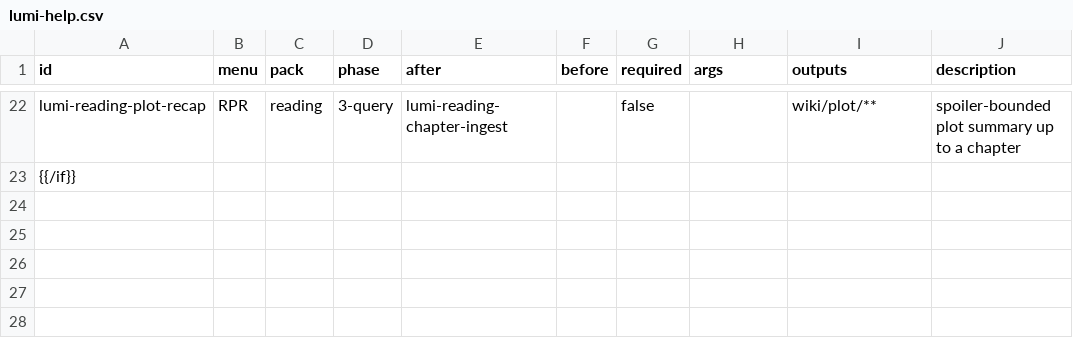
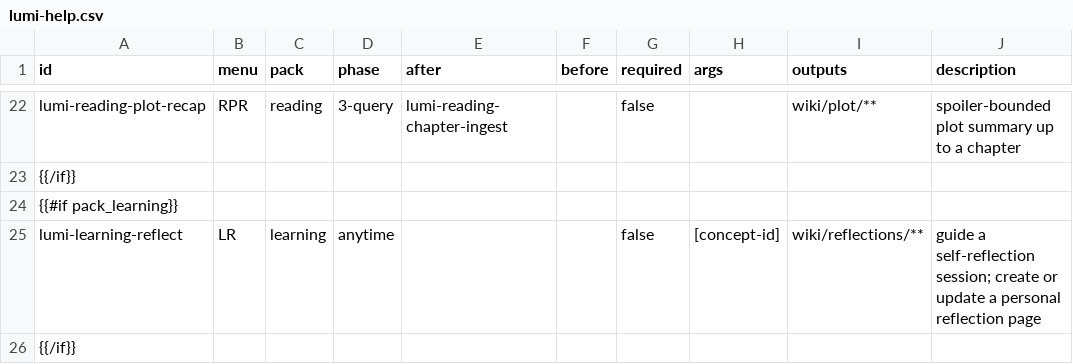
Before and after one commit to tronghieu/lumina-wiki, a CSV file: src/templates/_lumina/schema/lumi-help.csv, drawn as a sheet; only a part is shown, gaps mark what is left out; the diff names each change by its address in the sheet, - before the commit and + after, or states it on an @@ line.

```diff
--- a/src/templates/_lumina/schema/lumi-help.csv
+++ b/src/templates/_lumina/schema/lumi-help.csv
+row 24: {{#if pack_learning}}
+row 25: lumi-learning-reflect | LR | learning | anytime |  |  | false | [concept-id] | wiki/reflections/** | guide a self-reflection session; create or update a personal reflection page
+row 26: {{/if}}
```
Also changed, not shown: 15 other files.
